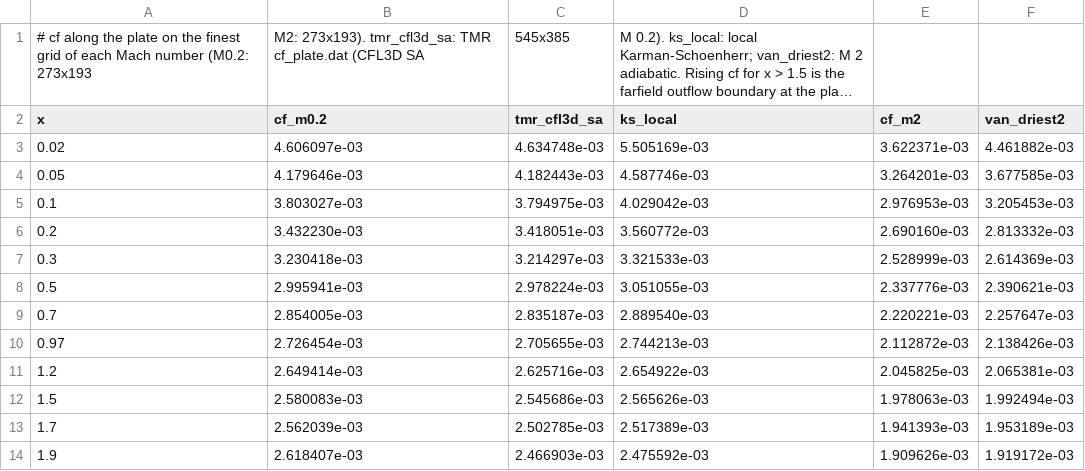
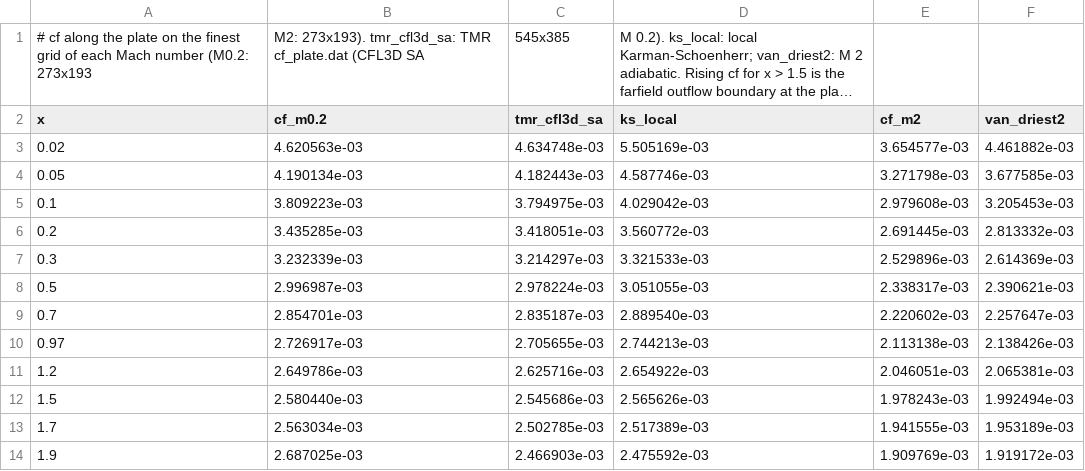
Before and after one commit to ddd3h/ignisyeet, a CSV file: doc/data/cfd/rans_flatplate_cf.csv, drawn as a sheet; long unchanged cells end in ….

```diff
--- a/doc/data/cfd/rans_flatplate_cf.csv
+++ b/doc/data/cfd/rans_flatplate_cf.csv
@@ -2,13 +2,13 @@
 x,cf_m0.2,tmr_cfl3d_sa,ks_local,cf_m2,van_driest2
-0.02,4.606097e-03,4.634748e-03,5.505169e-03,3.622371e-03,4.461882e-03
-0.05,4.179646e-03,4.182443e-03,4.587746e-03,3.264201e-03,3.677585e-03
-0.1,3.803027e-03,3.794975e-03,4.029042e-03,2.976953e-03,3.205453e-03
-0.2,3.432230e-03,3.418051e-03,3.560772e-03,2.690160e-03,2.813332e-03
-0.3,3.230418e-03,3.214297e-03,3.321533e-03,2.528999e-03,2.614369e-03
-0.5,2.995941e-03,2.978224e-03,3.051055e-03,2.337776e-03,2.390621e-03
-0.7,2.854005e-03,2.835187e-03,2.889540e-03,2.220221e-03,2.257647e-03
-0.97,2.726454e-03,2.705655e-03,2.744213e-03,2.112872e-03,2.138426e-03
-1.2,2.649414e-03,2.625716e-03,2.654922e-03,2.045825e-03,2.065381e-03
-1.5,2.580083e-03,2.545686e-03,2.565626e-03,1.978063e-03,1.992494e-03
-1.7,2.562039e-03,2.502785e-03,2.517389e-03,1.941393e-03,1.953189e-03
-1.9,2.618407e-03,2.466903e-03,2.475592e-03,1.909626e-03,1.919172e-03
+0.02,4.620563e-03,4.634748e-03,5.505169e-03,3.654577e-03,4.461882e-03
+0.05,4.190134e-03,4.182443e-03,4.587746e-03,3.271798e-03,3.677585e-03
+0.1,3.809223e-03,3.794975e-03,4.029042e-03,2.979608e-03,3.205453e-03
+0.2,3.435285e-03,3.418051e-03,3.560772e-03,2.691445e-03,2.813332e-03
+0.3,3.232339e-03,3.214297e-03,3.321533e-03,2.529896e-03,2.614369e-03
+0.5,2.996987e-03,2.978224e-03,3.051055e-03,2.338317e-03,2.390621e-03
+0.7,2.854701e-03,2.835187e-03,2.889540e-03,2.220602e-03,2.257647e-03
+0.97,2.726917e-03,2.705655e-03,2.744213e-03,2.113138e-03,2.138426e-03
+1.2,2.649786e-03,2.625716e-03,2.654922e-03,2.046051e-03,2.065381e-03
+1.5,2.580440e-03,2.545686e-03,2.565626e-03,1.978243e-03,1.992494e-03
+1.7,2.563034e-03,2.502785e-03,2.517389e-03,1.941555e-03,1.953189e-03
+1.9,2.687025e-03,2.466903e-03,2.475592e-03,1.909769e-03,1.919172e-03
```
Also changed, not shown: doc/data/cfd/rans_body_friction.csv, doc/data/cfd/rans_cone_cp.csv, 13 other files.
